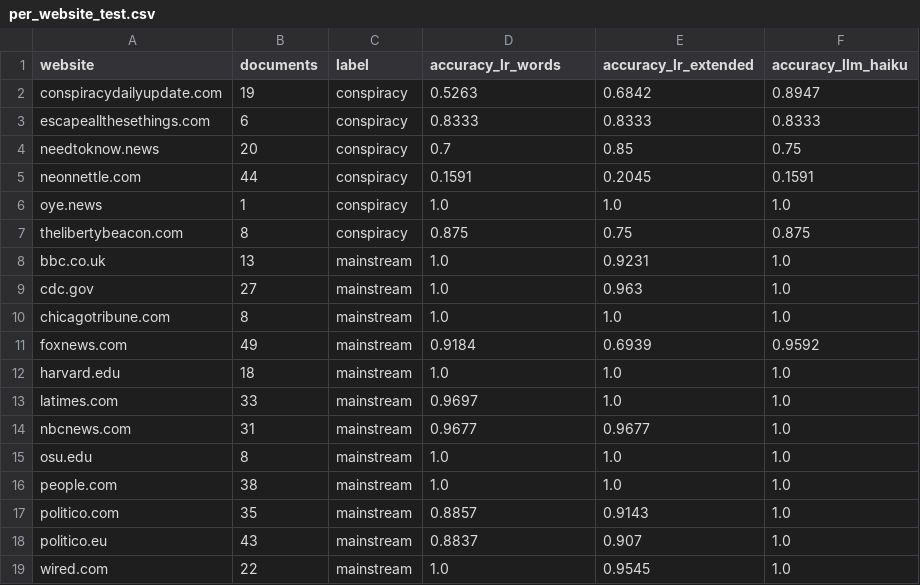
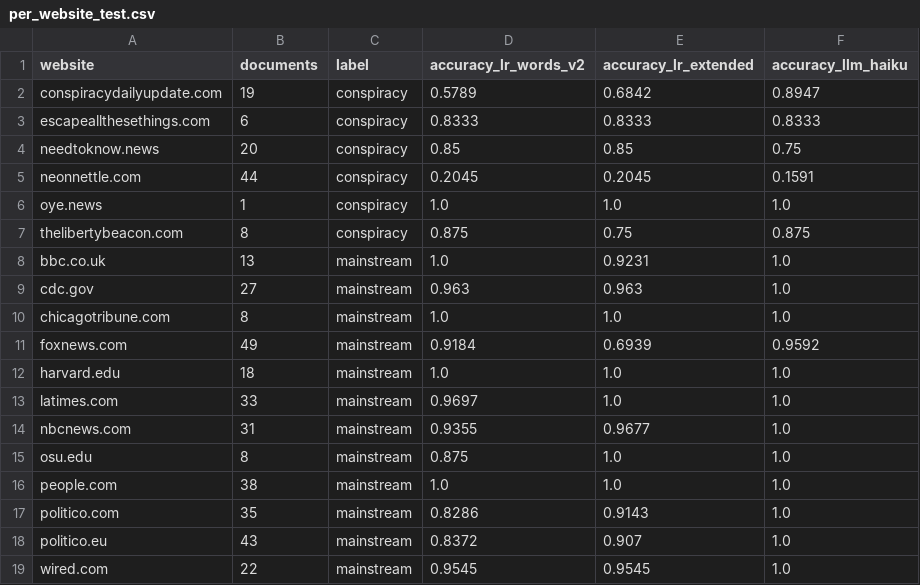
Before and after one commit to kenoja/FML-fake-news, a CSV file: results/tables/per_website_test.csv, drawn as a sheet.

```diff
--- a/results/tables/per_website_test.csv
+++ b/results/tables/per_website_test.csv
@@ -1,6 +1,6 @@
-website,documents,label,accuracy_lr_words,accuracy_lr_extended,accuracy_llm_haiku
-conspiracydailyupdate.com,19,conspiracy,0.5263,0.6842,0.8947
+website,documents,label,accuracy_lr_words_v2,accuracy_lr_extended,accuracy_llm_haiku
+conspiracydailyupdate.com,19,conspiracy,0.5789,0.6842,0.8947
 escapeallthesethings.com,6,conspiracy,0.8333,0.8333,0.8333
-needtoknow.news,20,conspiracy,0.7,0.85,0.75
-neonnettle.com,44,conspiracy,0.1591,0.2045,0.1591
+needtoknow.news,20,conspiracy,0.85,0.85,0.75
+neonnettle.com,44,conspiracy,0.2045,0.2045,0.1591
 oye.news,1,conspiracy,1.0,1.0,1.0
@@ -8,3 +8,3 @@ thelibertybeacon.com,8,conspiracy,0.875,0.75,0.875
 bbc.co.uk,13,mainstream,1.0,0.9231,1.0
-cdc.gov,27,mainstream,1.0,0.963,1.0
+cdc.gov,27,mainstream,0.963,0.963,1.0
 chicagotribune.com,8,mainstream,1.0,1.0,1.0
@@ -13,7 +13,7 @@ harvard.edu,18,mainstream,1.0,1.0,1.0
 latimes.com,33,mainstream,0.9697,1.0,1.0
-nbcnews.com,31,mainstream,0.9677,0.9677,1.0
-osu.edu,8,mainstream,1.0,1.0,1.0
+nbcnews.com,31,mainstream,0.9355,0.9677,1.0
+osu.edu,8,mainstream,0.875,1.0,1.0
 people.com,38,mainstream,1.0,1.0,1.0
-politico.com,35,mainstream,0.8857,0.9143,1.0
-politico.eu,43,mainstream,0.8837,0.907,1.0
-wired.com,22,mainstream,1.0,0.9545,1.0
+politico.com,35,mainstream,0.8286,0.9143,1.0
+politico.eu,43,mainstream,0.8372,0.907,1.0
+wired.com,22,mainstream,0.9545,0.9545,1.0
```
Also changed, not shown: results/tables/ablation.csv, results/tables/comparison_test.csv, 29 other files.
